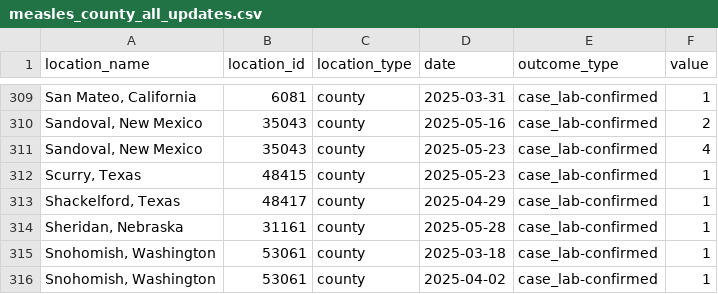
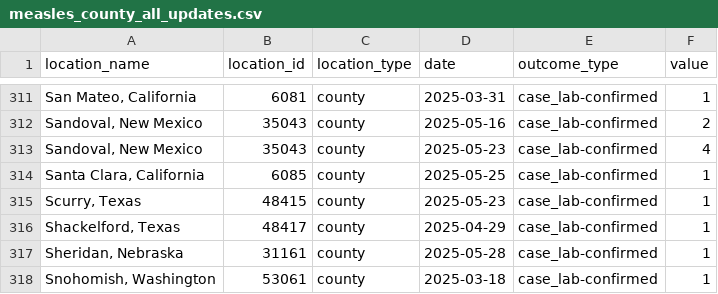
Before and after one commit to JHU-Measles-Tracking-Team/measles_data, a CSV file: measles_county_all_updates.csv, drawn as a sheet; only a part is shown, gaps mark what is left out; the shorter side is filled out with more unchanged rows; the diff covers the shown part only.

```diff
--- a/measles_county_all_updates.csv
+++ b/measles_county_all_updates.csv
@@ -311,2 +313,3 @@ location_name,location_id,location_type,date,outcome_type,value
 "Sandoval, New Mexico",35043,county,2025-05-23,case_lab-confirmed,4
+"Santa Clara, California",6085,county,2025-05-25,case_lab-confirmed,1
 "Scurry, Texas",48415,county,2025-05-23,case_lab-confirmed,1
```
Also changed, not shown: 4 added rows and 2 removed rows elsewhere in this file, data_sources_by_state.csv.
